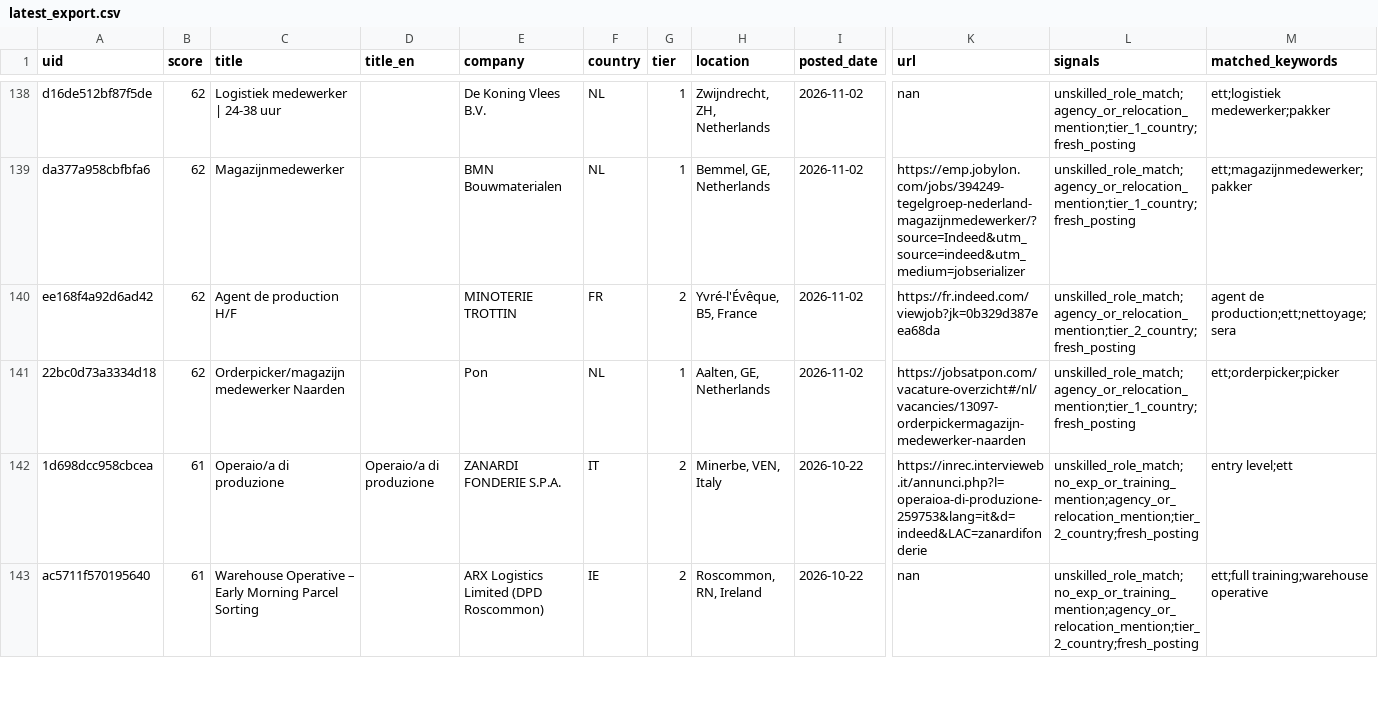
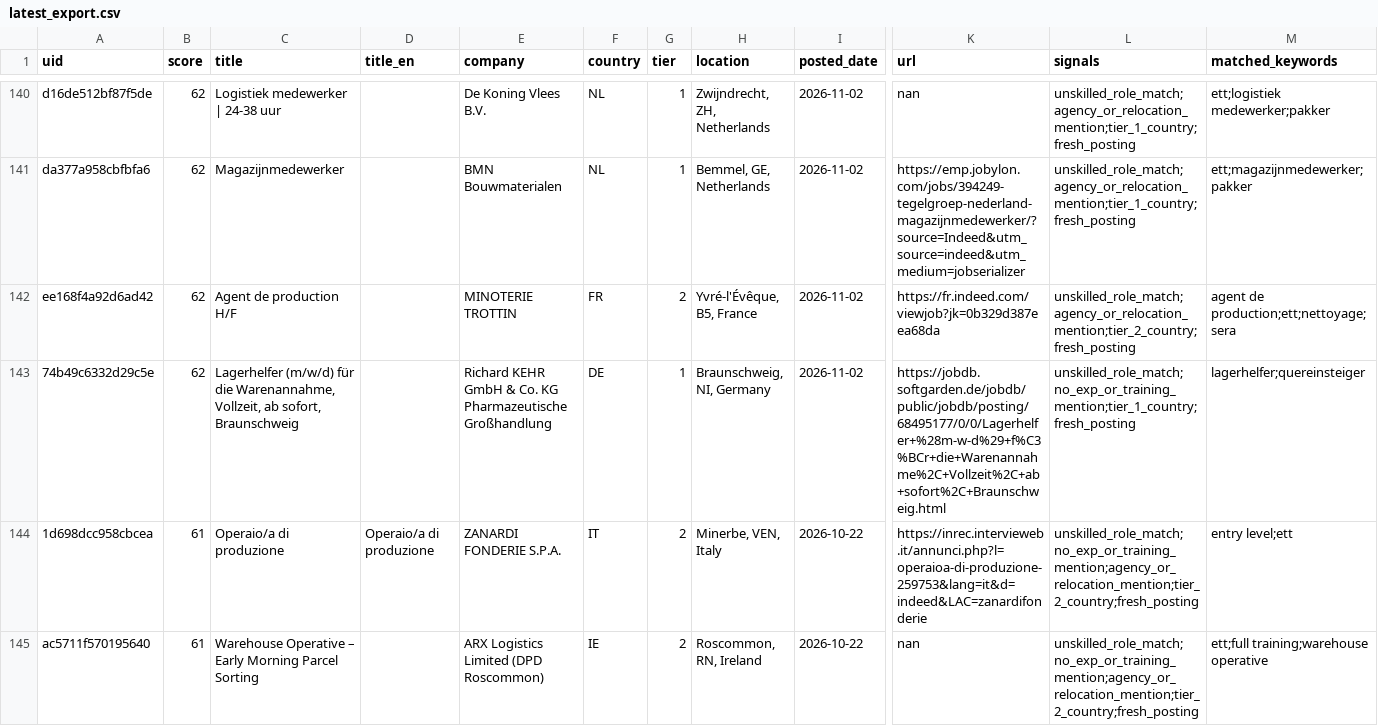
Before and after one commit to Hunter-job-01/EU-Unskilled-Jobs-Aggregator, a CSV file: data/latest_export.csv, drawn as a sheet; only a part is shown, gaps mark what is left out; addresses are those after the commit; the diff covers the shown part only; the diff names each change by its address in the sheet, - before the commit and + after, or states it on an @@ line.

```diff
--- a/data/latest_export.csv
+++ b/data/latest_export.csv
-A143 (uid): 22bc0d73a3334d18
+A143 (uid): 74b49c6332d29c5e
-C143 (title): Orderpicker/magazijn medewerker Naarden
+C143 (title): Lagerhelfer (m/w/d) für die Warenannahme, Vollzeit, ab sofort, Braunschweig
-E143 (company): Pon
+E143 (company): Richard KEHR GmbH & Co. KG Pharmazeutische Großhandlung
-F143 (country): NL
+F143 (country): DE
-H143 (location): Aalten, GE, Netherlands
+H143 (location): Braunschweig, NI, Germany
-K143 (url): https://jobsatpon.com/vacature-overzicht#/nl/vacancies/13097-orderpickermagazijn-medewerker-naarden
+K143 (url): https://jobdb.softgarden.de/jobdb/public/jobdb/posting/68495177/0/0/Lagerhelfer+%28m-w-d%29+f%C3%BCr+die+Warenannahme%2C+Vollzeit%2C+ab+sofort%2C+Braunschweig.html
-L143 (signals): unskilled_role_match;agency_or_relocation_mention;tier_1_country;fresh_posting
+L143 (signals): unskilled_role_match;no_exp_or_training_mention;tier_1_country;fresh_posting
-M143 (matched_keywords): ett;orderpicker;picker
+M143 (matched_keywords): lagerhelfer;quereinsteiger
```
Also changed, not shown: 5 added rows, 1 removed row and 7 edited cells elsewhere in this file, 4 other files.
